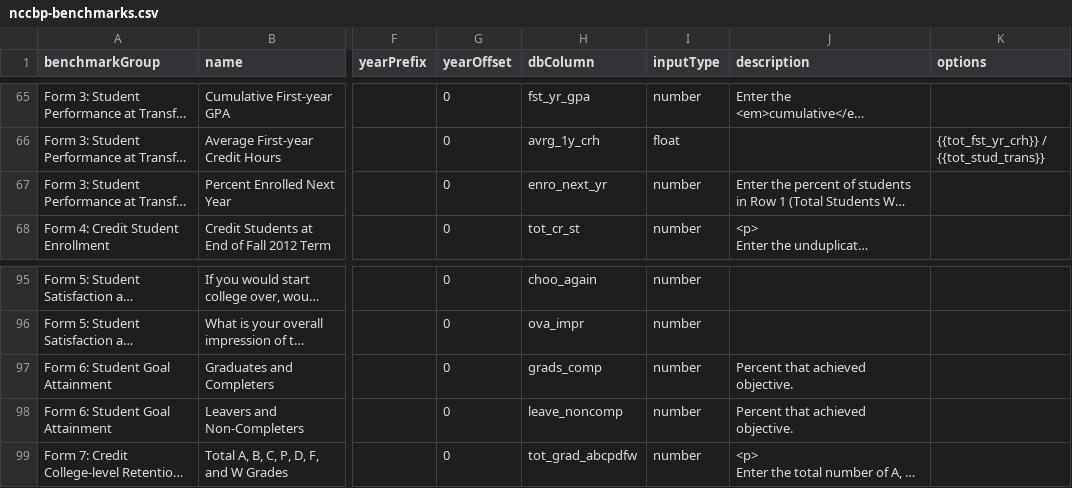
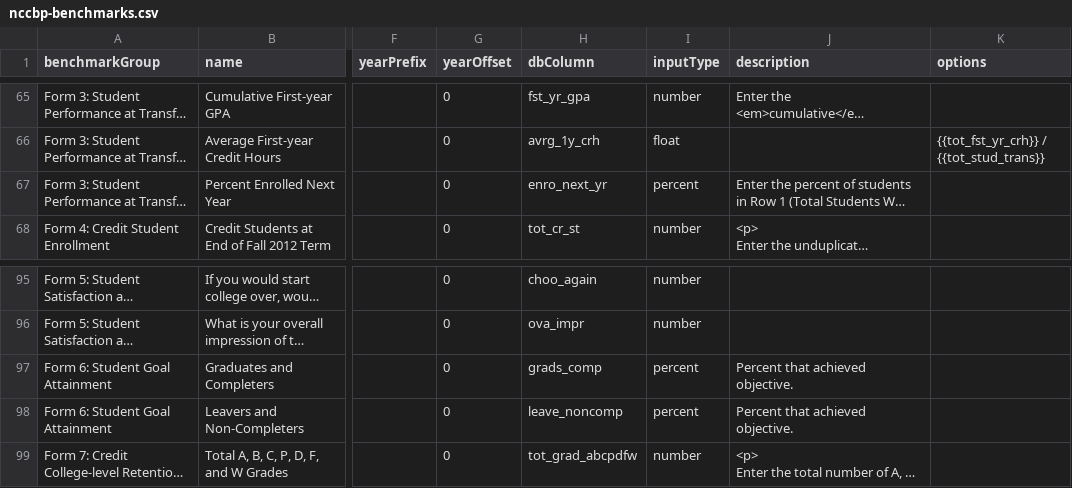
Before and after one commit to personman/mrss, a CSV file: data/imports/nccbp-benchmarks.csv, drawn as a sheet; only a part is shown, gaps mark what is left out; long unchanged cells end in …; the diff names each change by its address in the sheet, - before the commit and + after, or states it on an @@ line.

Commit message:
fix nccbp benchmarks

```diff
--- a/data/imports/nccbp-benchmarks.csv
+++ b/data/imports/nccbp-benchmarks.csv
-I67 (inputType): number
+I67 (inputType): percent
-I97:I98 (inputType): number
+I97:I98 (inputType): percent
```
